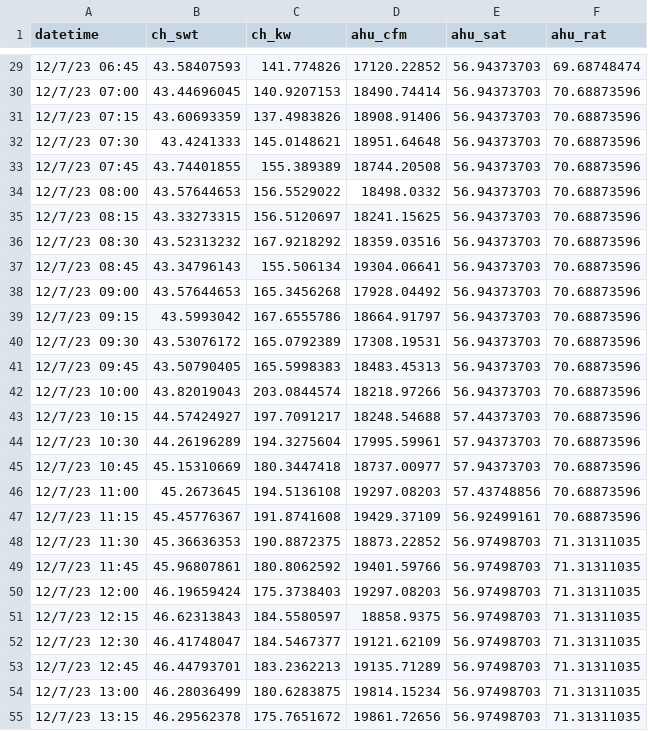
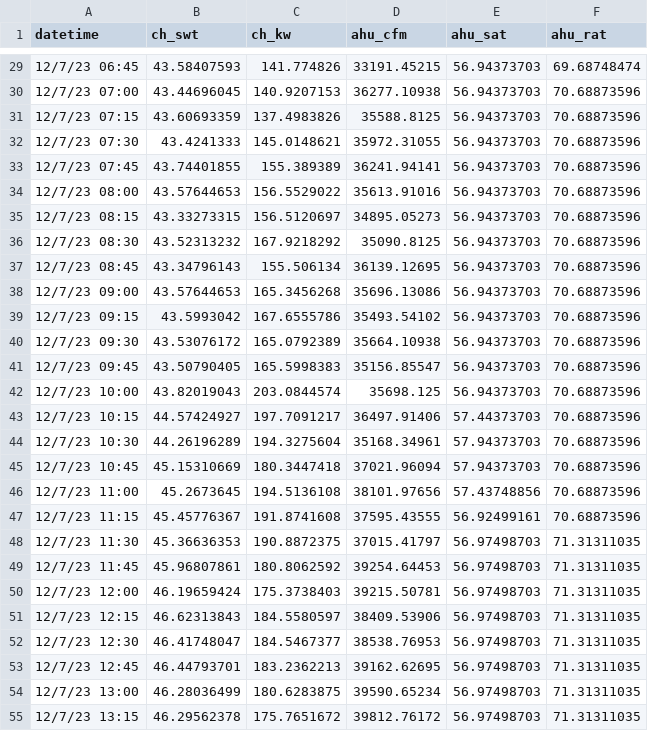
Before and after one commit to ZAY630/ls_sdh, a CSV file: readfiles/ls_ctr/spt_reset.csv, drawn as a sheet; only a part is shown, gaps mark what is left out; the diff covers the shown part only.

```diff
--- a/readfiles/ls_ctr/spt_reset.csv
+++ b/readfiles/ls_ctr/spt_reset.csv
@@ -29,27 +29,27 @@ datetime,ch_swt,ch_kw,ahu_cfm,ahu_sat,ahu_rat
-12/7/23 06:45,43.58407593,141.774826,17120.22852,56.94373703,69.68748474
-12/7/23 07:00,43.44696045,140.9207153,18490.74414,56.94373703,70.68873596
-12/7/23 07:15,43.60693359,137.4983826,18908.91406,56.94373703,70.68873596
-12/7/23 07:30,43.4241333,145.0148621,18951.64648,56.94373703,70.68873596
-12/7/23 07:45,43.74401855,155.389389,18744.20508,56.94373703,70.68873596
-12/7/23 08:00,43.57644653,156.5529022,18498.0332,56.94373703,70.68873596
-12/7/23 08:15,43.33273315,156.5120697,18241.15625,56.94373703,70.68873596
-12/7/23 08:30,43.52313232,167.9218292,18359.03516,56.94373703,70.68873596
-12/7/23 08:45,43.34796143,155.506134,19304.06641,56.94373703,70.68873596
-12/7/23 09:00,43.57644653,165.3456268,17928.04492,56.94373703,70.68873596
-12/7/23 09:15,43.5993042,167.6555786,18664.91797,56.94373703,70.68873596
-12/7/23 09:30,43.53076172,165.0792389,17308.19531,56.94373703,70.68873596
-12/7/23 09:45,43.50790405,165.5998383,18483.45313,56.94373703,70.68873596
-12/7/23 10:00,43.82019043,203.0844574,18218.97266,56.94373703,70.68873596
-12/7/23 10:15,44.57424927,197.7091217,18248.54688,57.44373703,70.68873596
-12/7/23 10:30,44.26196289,194.3275604,17995.59961,57.94373703,70.68873596
-12/7/23 10:45,45.15310669,180.3447418,18737.00977,57.94373703,70.68873596
-12/7/23 11:00,45.2673645,194.5136108,19297.08203,57.43748856,70.68873596
-12/7/23 11:15,45.45776367,191.8741608,19429.37109,56.92499161,70.68873596
-12/7/23 11:30,45.36636353,190.8872375,18873.22852,56.97498703,71.31311035
-12/7/23 11:45,45.96807861,180.8062592,19401.59766,56.97498703,71.31311035
-12/7/23 12:00,46.19659424,175.3738403,19297.08203,56.97498703,71.31311035
-12/7/23 12:15,46.62313843,184.5580597,18858.9375,56.97498703,71.31311035
-12/7/23 12:30,46.41748047,184.5467377,19121.62109,56.97498703,71.31311035
-12/7/23 12:45,46.44793701,183.2362213,19135.71289,56.97498703,71.31311035
-12/7/23 13:00,46.28036499,180.6283875,19814.15234,56.97498703,71.31311035
-12/7/23 13:15,46.29562378,175.7651672,19861.72656,56.97498703,71.31311035
+12/7/23 06:45,43.58407593,141.774826,33191.45215,56.94373703,69.68748474
+12/7/23 07:00,43.44696045,140.9207153,36277.10938,56.94373703,70.68873596
+12/7/23 07:15,43.60693359,137.4983826,35588.8125,56.94373703,70.68873596
+12/7/23 07:30,43.4241333,145.0148621,35972.31055,56.94373703,70.68873596
+12/7/23 07:45,43.74401855,155.389389,36241.94141,56.94373703,70.68873596
+12/7/23 08:00,43.57644653,156.5529022,35613.91016,56.94373703,70.68873596
+12/7/23 08:15,43.33273315,156.5120697,34895.05273,56.94373703,70.68873596
+12/7/23 08:30,43.52313232,167.9218292,35090.8125,56.94373703,70.68873596
+12/7/23 08:45,43.34796143,155.506134,36139.12695,56.94373703,70.68873596
+12/7/23 09:00,43.57644653,165.3456268,35696.13086,56.94373703,70.68873596
+12/7/23 09:15,43.5993042,167.6555786,35493.54102,56.94373703,70.68873596
+12/7/23 09:30,43.53076172,165.0792389,35664.10938,56.94373703,70.68873596
+12/7/23 09:45,43.50790405,165.5998383,35156.85547,56.94373703,70.68873596
+12/7/23 10:00,43.82019043,203.0844574,35698.125,56.94373703,70.68873596
+12/7/23 10:15,44.57424927,197.7091217,36497.91406,57.44373703,70.68873596
+12/7/23 10:30,44.26196289,194.3275604,35168.34961,57.94373703,70.68873596
+12/7/23 10:45,45.15310669,180.3447418,37021.96094,57.94373703,70.68873596
+12/7/23 11:00,45.2673645,194.5136108,38101.97656,57.43748856,70.68873596
+12/7/23 11:15,45.45776367,191.8741608,37595.43555,56.92499161,70.68873596
+12/7/23 11:30,45.36636353,190.8872375,37015.41797,56.97498703,71.31311035
+12/7/23 11:45,45.96807861,180.8062592,39254.64453,56.97498703,71.31311035
+12/7/23 12:00,46.19659424,175.3738403,39215.50781,56.97498703,71.31311035
+12/7/23 12:15,46.62313843,184.5580597,38409.53906,56.97498703,71.31311035
+12/7/23 12:30,46.41748047,184.5467377,38538.76953,56.97498703,71.31311035
+12/7/23 12:45,46.44793701,183.2362213,39162.62695,56.97498703,71.31311035
+12/7/23 13:00,46.28036499,180.6283875,39590.65234,56.97498703,71.31311035
+12/7/23 13:15,46.29562378,175.7651672,39812.76172,56.97498703,71.31311035
```
Also changed, not shown: 69 edited cells elsewhere in this file, 2 other files.
